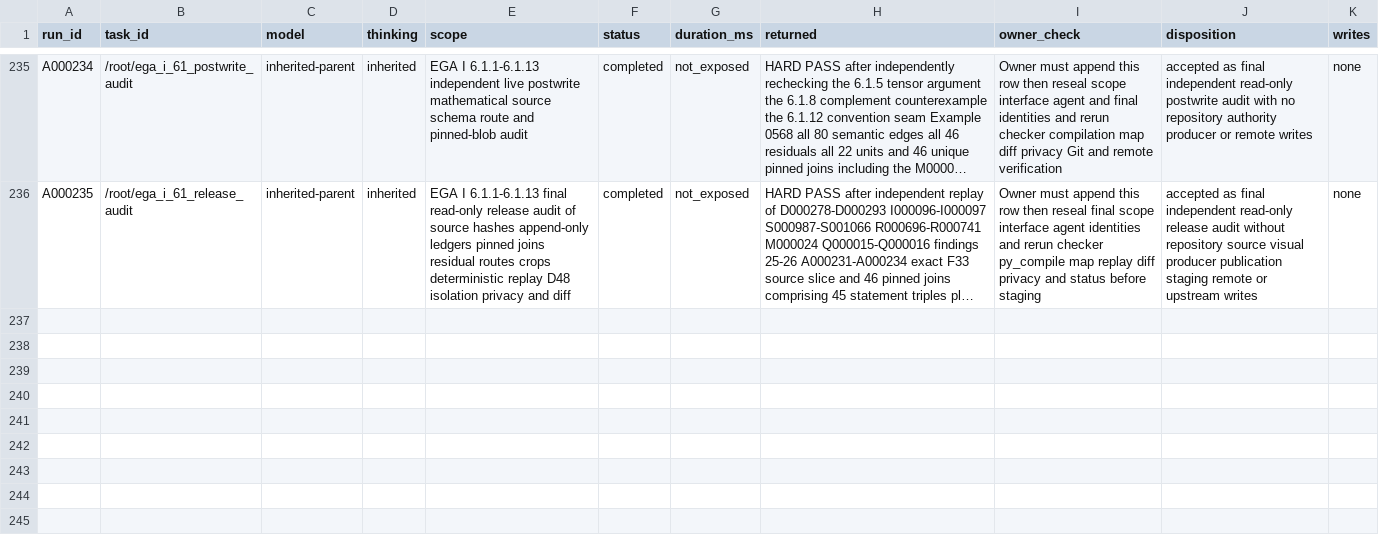
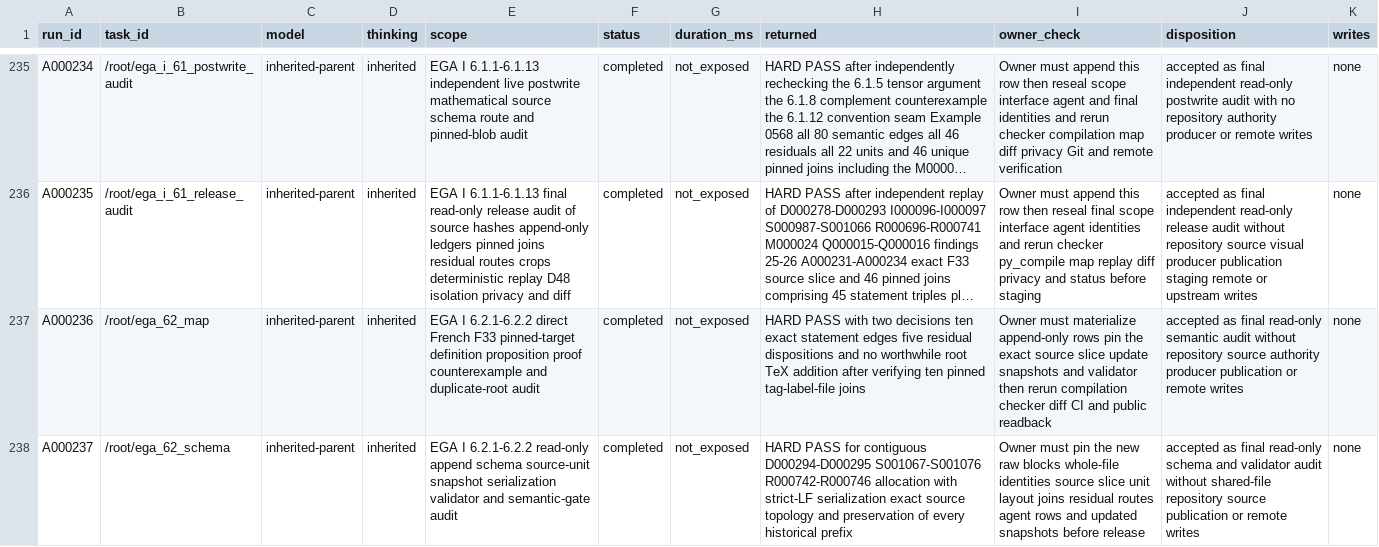
Before and after one commit to KokunoYumeto/stacks-english-ai-edition, a CSV file: ega/agent.csv, drawn as a sheet; only a part is shown, gaps mark what is left out; long unchanged cells end in …; the diff names each change by its address in the sheet, - before the commit and + after, or states it on an @@ line.

```diff
--- a/ega/agent.csv
+++ b/ega/agent.csv
+row 237: A000236 | /root/ega_62_map | inherited-parent | inherited | EGA I 6.2.1-6.2.2 direct French F33 pinned-target definition proposition proof counterexample and duplicate-root audit | completed | not_exposed | HARD PASS with two decisions ten exact statement edges five residual dispositions and no worthwhile root TeX addition after verifying ten pinned tag-label-file joins | Owner must materialize append-only rows pin the exact source slice update snapshots and validator then rerun compilation checker diff CI and public readback | accepted as final read-only semantic audit without repository source authority producer publication or remote writes | none
+row 238: A000237 | /root/ega_62_schema | inherited-parent | inherited | EGA I 6.2.1-6.2.2 read-only append schema source-unit snapshot serialization validator and semantic-gate audit | completed | not_exposed | HARD PASS for contiguous D000294-D000295 S001067-S001076 R000742-R000746 allocation with strict-LF serialization exact source topology and preservation of every historical prefix | Owner must pin the new raw blocks whole-file identities source slice unit layout joins residual routes agent rows and updated snapshots before release | accepted as final read-only schema and validator audit without shared-file repository source publication or remote writes | none
```
Also changed, not shown: ega/dec.csv, ega/resid.csv, 8 other files.
